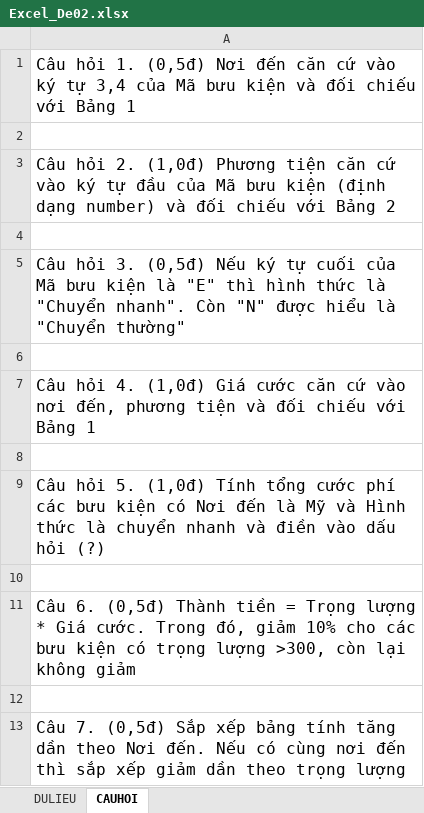
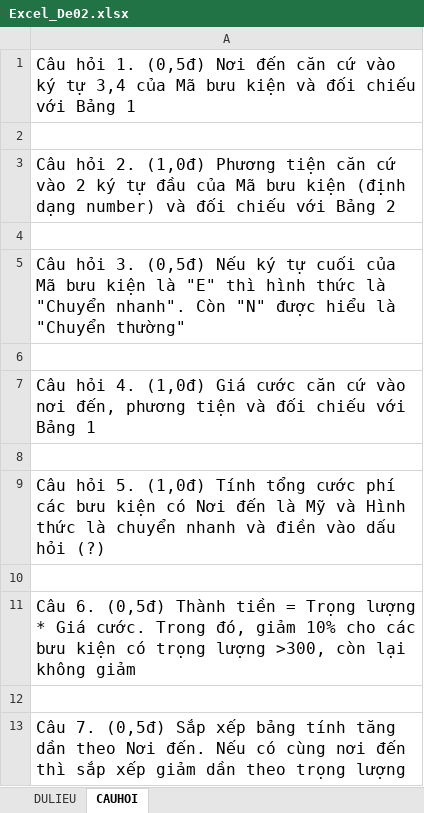
Before and after one commit to thinhdoanvu/Office, an Excel workbook: Ontap/Excel/Excel_De02.xlsx, sheet CAUHOI, drawn as a sheet; values as stored, in another font and other column widths than the file's, no borders; the diff names each change by its address in the sheet, - before the commit and + after, or states it on an @@ line.

Commit message:
Add files via upload

```diff
--- a/Ontap/Excel/Excel_De02.xlsx (sheet CAUHOI)
+++ b/Ontap/Excel/Excel_De02.xlsx (sheet CAUHOI)
-A3: …cứ vào ký tự…
+A3: …cứ vào 2 ký tự…
```
